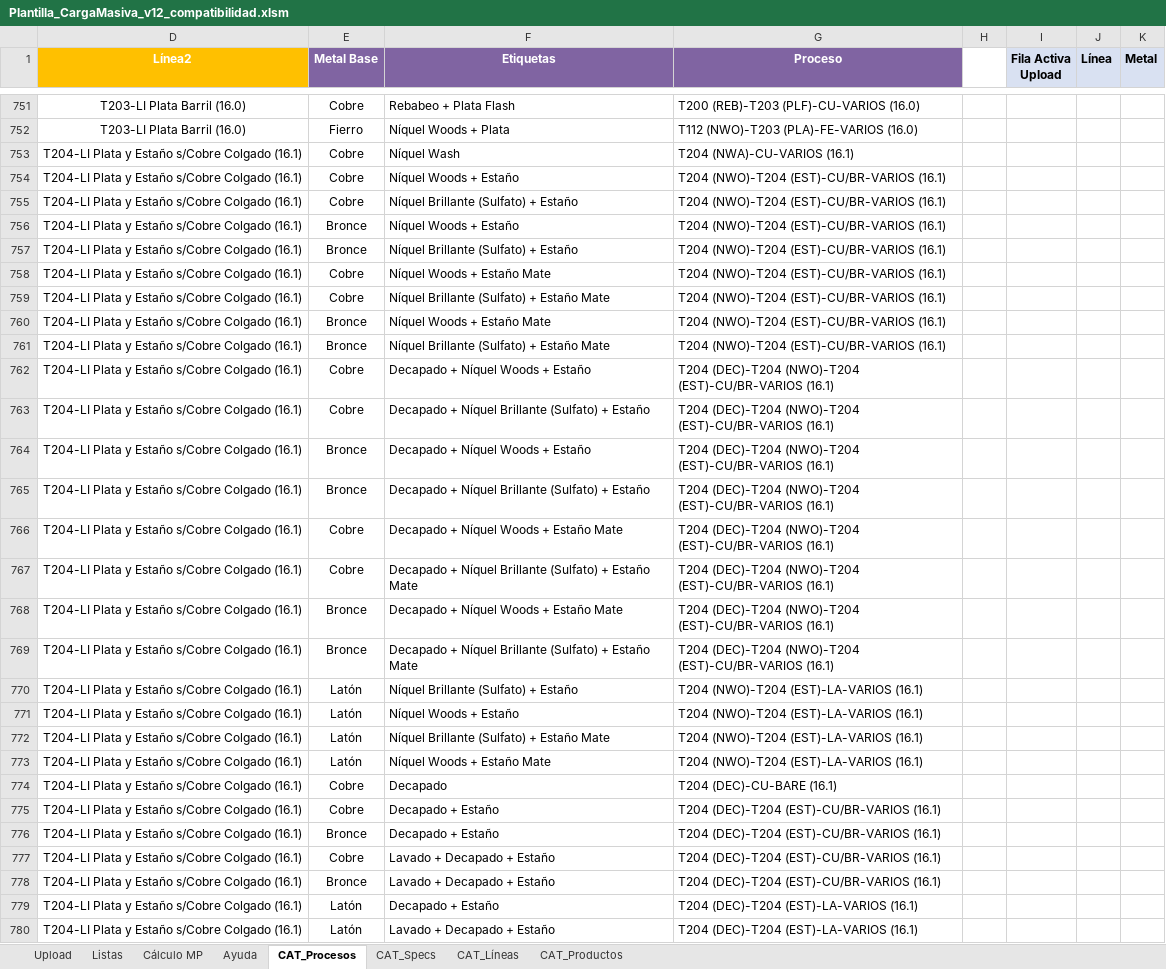
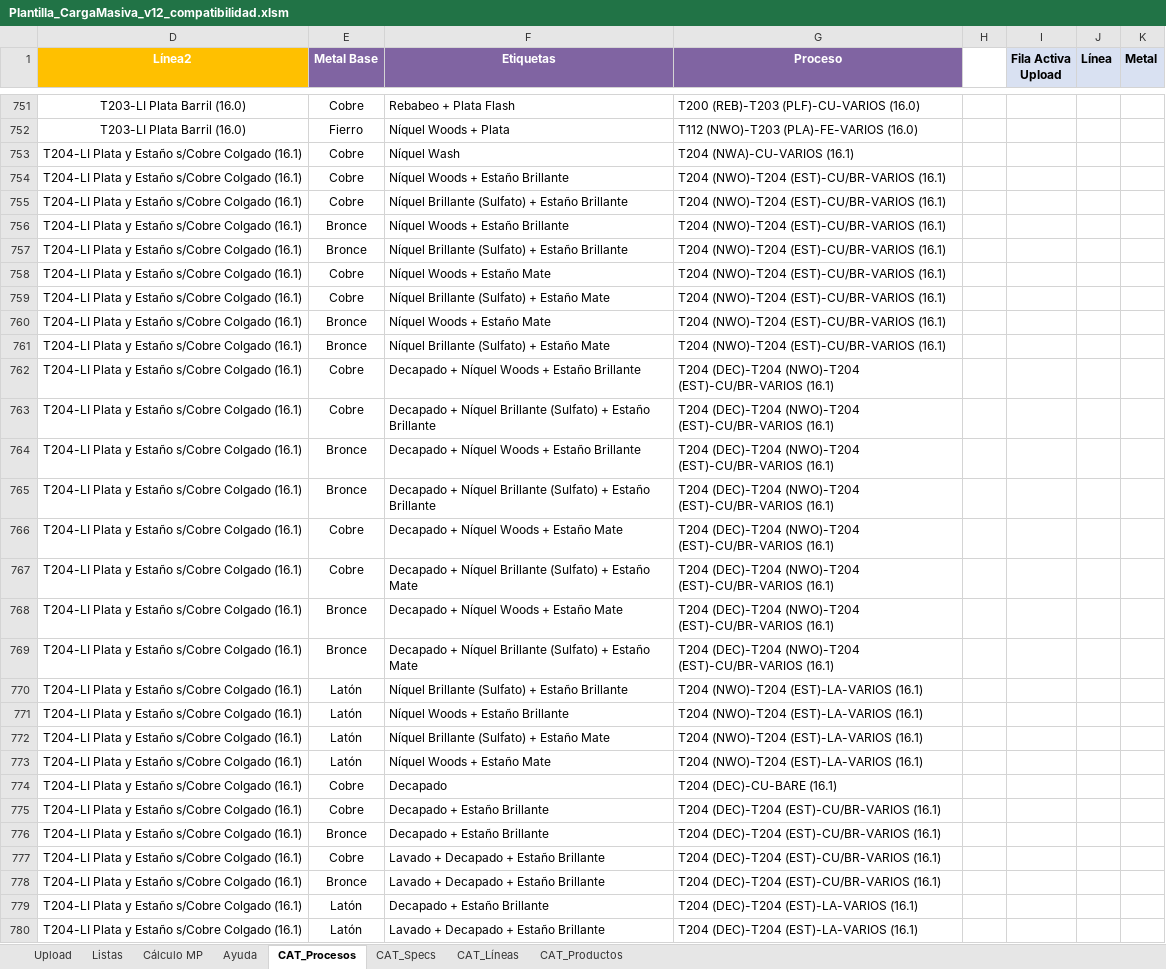
Before and after one commit to oviazcan/SteelheadAutomator, an Excel workbook: remote/templates/Plantilla_CargaMasiva_v12_compatibilidad.xlsm, sheet CAT_Procesos, drawn as a sheet; only a part is shown, gaps mark what is left out; values as stored, in another font and other column widths than the file's, no borders; table styles not drawn; the diff covers the shown part only; the diff names each change by its address in the sheet, - before the commit and + after, or states it on an @@ line.

```diff
--- a/remote/templates/Plantilla_CargaMasiva_v12_compatibilidad.xlsm (sheet CAT_Procesos)
+++ b/remote/templates/Plantilla_CargaMasiva_v12_compatibilidad.xlsm (sheet CAT_Procesos)
-F754 (Etiquetas): Níquel Woods + Estaño
+F754 (Etiquetas): Níquel Woods + Estaño Brillante
-F755 (Etiquetas): Níquel Brillante (Sulfato) + Estaño
+F755 (Etiquetas): Níquel Brillante (Sulfato) + Estaño Brillante
-F756 (Etiquetas): Níquel Woods + Estaño
+F756 (Etiquetas): Níquel Woods + Estaño Brillante
-F757 (Etiquetas): Níquel Brillante (Sulfato) + Estaño
+F757 (Etiquetas): Níquel Brillante (Sulfato) + Estaño Brillante
-F762 (Etiquetas): Decapado + Níquel Woods + Estaño
+F762 (Etiquetas): Decapado + Níquel Woods + Estaño Brillante
-F763 (Etiquetas): …+ Estaño
+F763 (Etiquetas): …+ Estaño Brillante
-F764 (Etiquetas): Decapado + Níquel Woods + Estaño
+F764 (Etiquetas): Decapado + Níquel Woods + Estaño Brillante
-F765 (Etiquetas): …+ Estaño
+F765 (Etiquetas): …+ Estaño Brillante
-F770 (Etiquetas): Níquel Brillante (Sulfato) + Estaño
+F770 (Etiquetas): Níquel Brillante (Sulfato) + Estaño Brillante
-F771 (Etiquetas): Níquel Woods + Estaño
+F771 (Etiquetas): Níquel Woods + Estaño Brillante
-F775:F776 (Etiquetas): Decapado + Estaño
+F775:F776 (Etiquetas): Decapado + Estaño Brillante
-F777:F778 (Etiquetas): Lavado + Decapado + Estaño
+F777:F778 (Etiquetas): Lavado + Decapado + Estaño Brillante
-F779 (Etiquetas): Decapado + Estaño
+F779 (Etiquetas): Decapado + Estaño Brillante
-F780 (Etiquetas): Lavado + Decapado + Estaño
+F780 (Etiquetas): Lavado + Decapado + Estaño Brillante
```
Also changed, not shown: 289 edited cells elsewhere in this sheet, sheet CAT_Specs, sheet Listas, formulas that keep their value, hidden cells, 1 other file.
